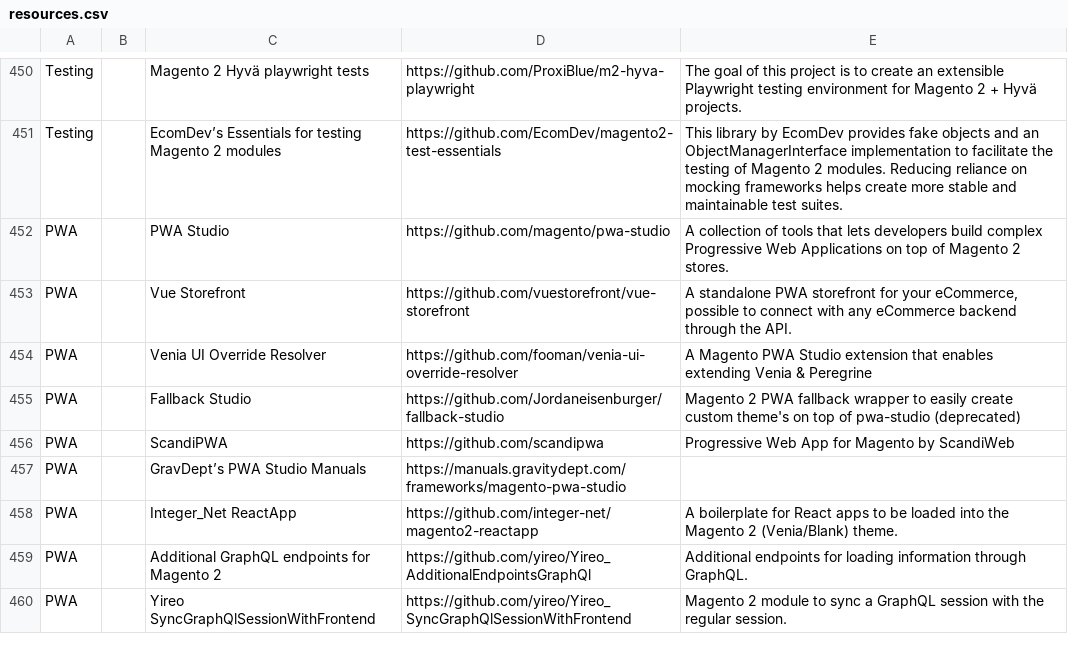
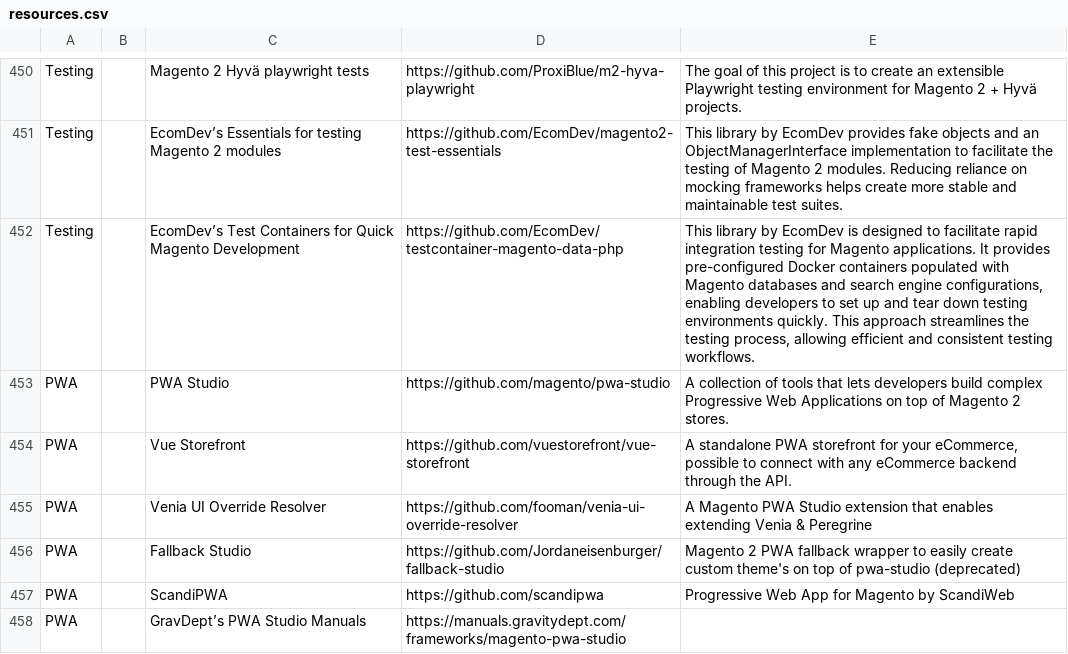
Before and after one commit to aleron75/mageres, a CSV file: resources.csv, drawn as a sheet; only a part is shown, gaps mark what is left out; the shorter side is filled out with more unchanged rows.

Commit message:
feat(testing): add EcomDev’s Test Containers for Quick Magento Development

```diff
--- a/resources.csv
+++ b/resources.csv
@@ -456,2 +456,3 @@ Testing,,Magento 2 Hyvä playwright tests,https://github.com/ProxiBlue/m2-hyva-p
 Testing,,EcomDev’s Essentials for testing Magento 2 modules,https://github.com/EcomDev/magento2-test-essentials,This library by EcomDev provides fake objects and an ObjectManagerInterface implementation to facilitate the testing of Magento 2 modules. Reducing reliance on mocking frameworks helps create more stable and maintainable test suites.
+Testing,,EcomDev’s Test Containers for Quick Magento Development,https://github.com/EcomDev/testcontainer-magento-data-php,"This library by EcomDev is designed to facilitate rapid integration testing for Magento applications. It provides pre-configured Docker containers populated with Magento databases and search engine configurations, enabling developers to set up and tear down testing environments quickly. This approach streamlines the testing process, allowing efficient and consistent testing workflows."
 PWA,,PWA Studio,https://github.com/magento/pwa-studio,A collection of tools that lets developers build complex Progressive Web Applications on top of Magento 2 stores.
```
